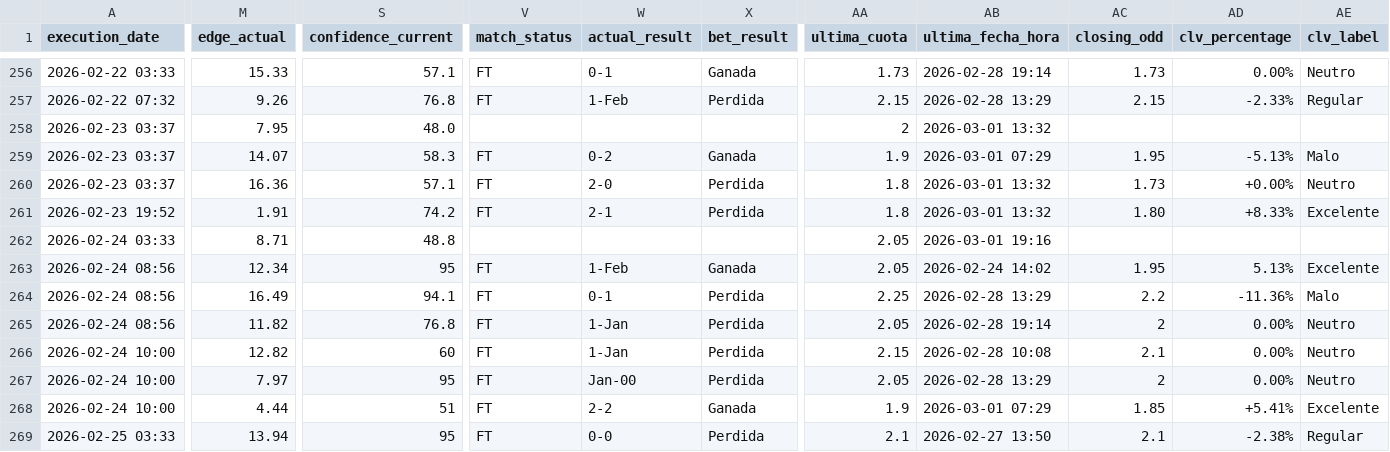
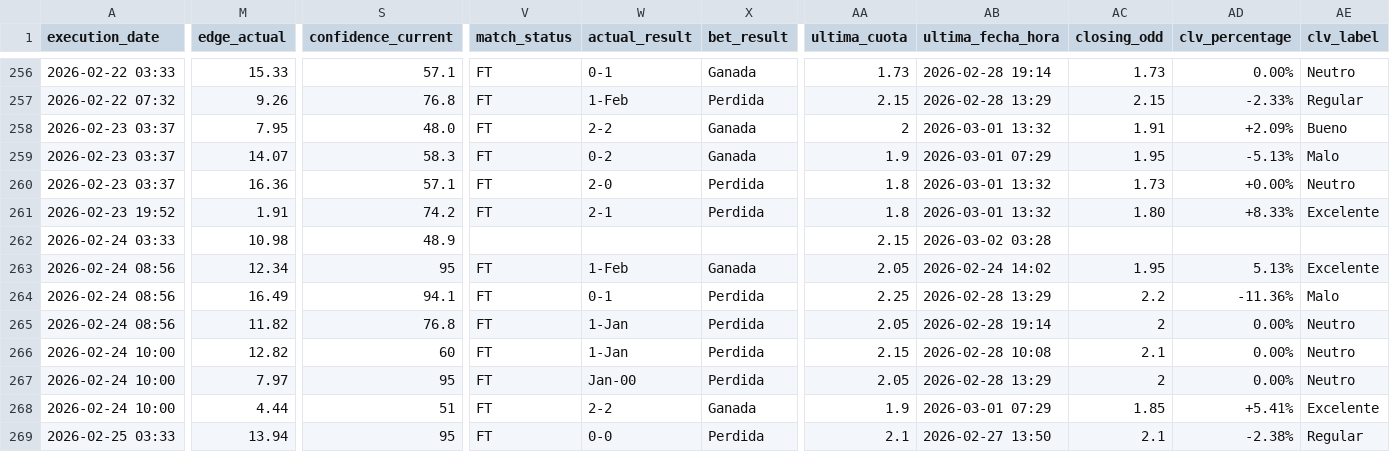
Before and after one commit to pedromanuelfdz-netizen/betting-dashboard, a CSV file: over_under_value_bets.csv, drawn as a sheet; only a part is shown, gaps mark what is left out; the diff covers the shown part only; the diff names each change by its address in the sheet, - before the commit and + after, or states it on an @@ line.

```diff
--- a/over_under_value_bets.csv
+++ b/over_under_value_bets.csv
-V258 (match_status): (empty)
+V258 (match_status): FT
-W258 (actual_result): (empty)
+W258 (actual_result): 2-2
-X258 (bet_result): (empty)
+X258 (bet_result): Ganada
-AC258 (closing_odd): (empty)
+AC258 (closing_odd): 1.91
-AD258 (clv_percentage): (empty)
+AD258 (clv_percentage): +2.09%
-AE258 (clv_label): (empty)
+AE258 (clv_label): Bueno
-M262 (edge_actual): 8.71
+M262 (edge_actual): 10.98
-S262 (confidence_current): 48.8
+S262 (confidence_current): 48.9
-AA262 (ultima_cuota): 2.05
+AA262 (ultima_cuota): 2.15
-AB262 (ultima_fecha_hora): 2026-03-01 19:16
+AB262 (ultima_fecha_hora): 2026-03-02 03:28
```
Also changed, not shown: 33 edited cells elsewhere in this file, 1 other file.
